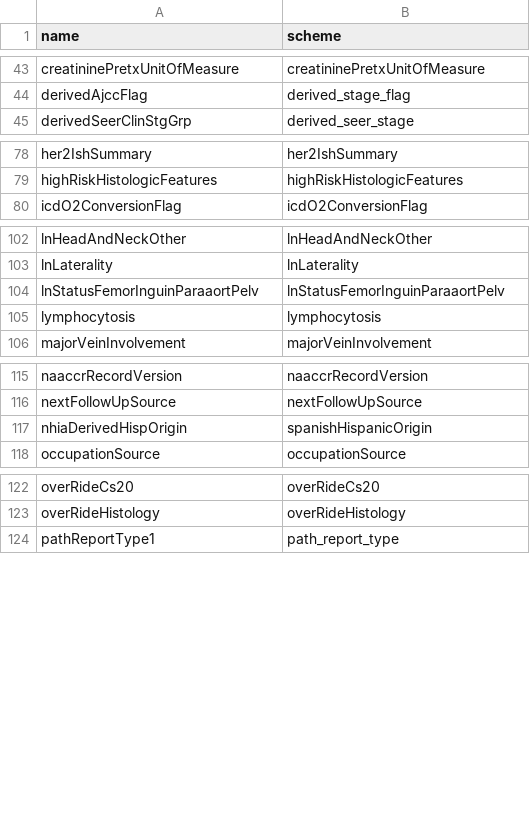
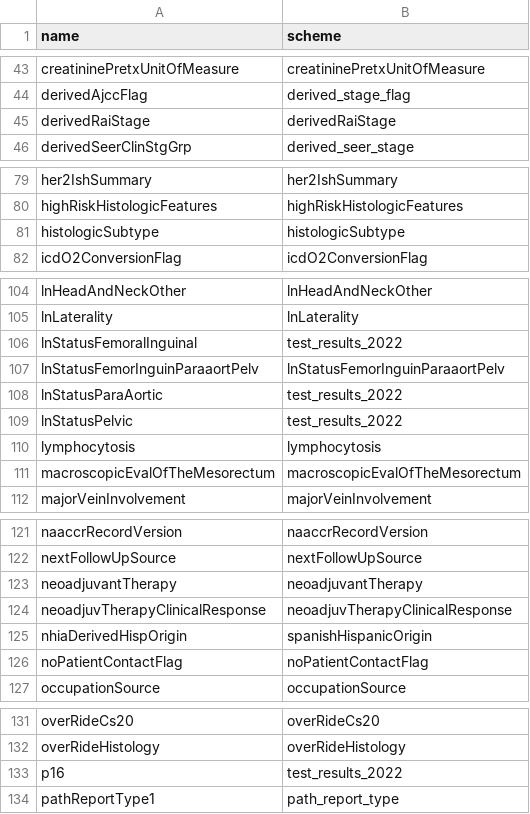
Before and after one commit to WerthPADOH/naaccr, a CSV file: data-raw/field_code_scheme.csv, drawn as a sheet; only a part is shown, gaps mark what is left out; the diff covers the shown part only.

```diff
--- a/data-raw/field_code_scheme.csv
+++ b/data-raw/field_code_scheme.csv
@@ -44,2 +44,3 @@ creatininePretxUnitOfMeasure,creatininePretxUnitOfMeasure
 derivedAjccFlag,derived_stage_flag
+derivedRaiStage,derivedRaiStage
 derivedSeerClinStgGrp,derived_seer_stage
@@ -79,2 +80,3 @@ her2IshSummary,her2IshSummary
 highRiskHistologicFeatures,highRiskHistologicFeatures
+histologicSubtype,histologicSubtype
 icdO2ConversionFlag,icdO2ConversionFlag
@@ -103,4 +105,8 @@ lnHeadAndNeckOther,lnHeadAndNeckOther
 lnLaterality,lnLaterality
+lnStatusFemoralInguinal,test_results_2022
 lnStatusFemorInguinParaaortPelv,lnStatusFemorInguinParaaortPelv
+lnStatusParaAortic,test_results_2022
+lnStatusPelvic,test_results_2022
 lymphocytosis,lymphocytosis
+macroscopicEvalOfTheMesorectum,macroscopicEvalOfTheMesorectum
 majorVeinInvolvement,majorVeinInvolvement
@@ -116,3 +122,6 @@ naaccrRecordVersion,naaccrRecordVersion
 nextFollowUpSource,nextFollowUpSource
+neoadjuvantTherapy,neoadjuvantTherapy
+neoadjuvTherapyClinicalResponse,neoadjuvTherapyClinicalResponse
 nhiaDerivedHispOrigin,spanishHispanicOrigin
+noPatientContactFlag,noPatientContactFlag
 occupationSource,occupationSource
@@ -123,2 +132,3 @@ overRideCs20,overRideCs20
 overRideHistology,overRideHistology
+p16,test_results_2022
 pathReportType1,path_report_type
```
Also changed, not shown: 3 added rows elsewhere in this file, data-raw/field_info.csv, 33 other files.
